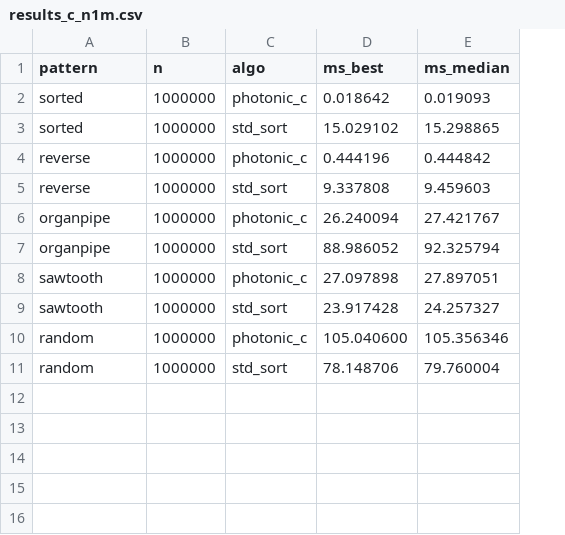
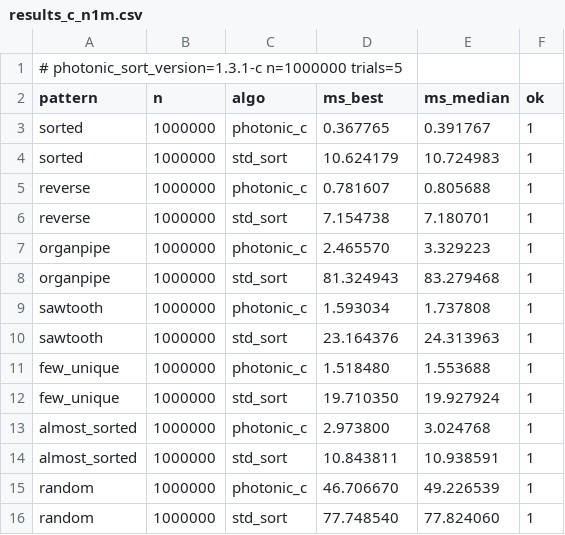
Before and after one commit to HeywoodGeblomi/PhotonicSort, a CSV file: benchmarks/results_c_n1m.csv, drawn as a sheet; addresses are those after the commit; the diff names each change by its address in the sheet, - before the commit and + after, or states it on an @@ line.

Commit message:
docs(benchmarks): Plan A v1.3.1-c measured vs std::sort (all patterns correct)

```diff
--- a/benchmarks/results_c_n1m.csv
+++ b/benchmarks/results_c_n1m.csv
+column F (ok), rows 3-10: all 1; rows 15-16: 1 | 1
+row 1: # photonic_sort_version=1.3.1-c n=1000000 trials=5
-D3 (ms_best): 0.018642
+D3 (ms_best): 0.367765
-E3 (ms_median): 0.019093
+E3 (ms_median): 0.391767
-D4 (ms_best): 15.029102
+D4 (ms_best): 10.624179
-E4 (ms_median): 15.298865
+E4 (ms_median): 10.724983
-D5 (ms_best): 0.444196
+D5 (ms_best): 0.781607
-E5 (ms_median): 0.444842
+E5 (ms_median): 0.805688
-D6 (ms_best): 9.337808
+D6 (ms_best): 7.154738
-E6 (ms_median): 9.459603
+E6 (ms_median): 7.180701
-D7 (ms_best): 26.240094
+D7 (ms_best): 2.465570
-E7 (ms_median): 27.421767
+E7 (ms_median): 3.329223
-D8 (ms_best): 88.986052
+D8 (ms_best): 81.324943
-E8 (ms_median): 92.325794
+E8 (ms_median): 83.279468
-D9 (ms_best): 27.097898
+D9 (ms_best): 1.593034
-E9 (ms_median): 27.897051
+E9 (ms_median): 1.737808
-D10 (ms_best): 23.917428
+D10 (ms_best): 23.164376
-E10 (ms_median): 24.257327
+E10 (ms_median): 24.313963
+row 11: few_unique | 1000000 | photonic_c | 1.518480 | 1.553688 | 1
+row 12: few_unique | 1000000 | std_sort | 19.710350 | 19.927924 | 1
+row 13: almost_sorted | 1000000 | photonic_c | 2.973800 | 3.024768 | 1
+row 14: almost_sorted | 1000000 | std_sort | 10.843811 | 10.938591 | 1
-D15 (ms_best): 105.040600
+D15 (ms_best): 46.706670
-E15 (ms_median): 105.356346
+E15 (ms_median): 49.226539
-D16 (ms_best): 78.148706
+D16 (ms_best): 77.748540
-E16 (ms_median): 79.760004
+E16 (ms_median): 77.824060
```
Also changed, not shown: benchmarks/results_c_n200k.csv, 2 other files.
